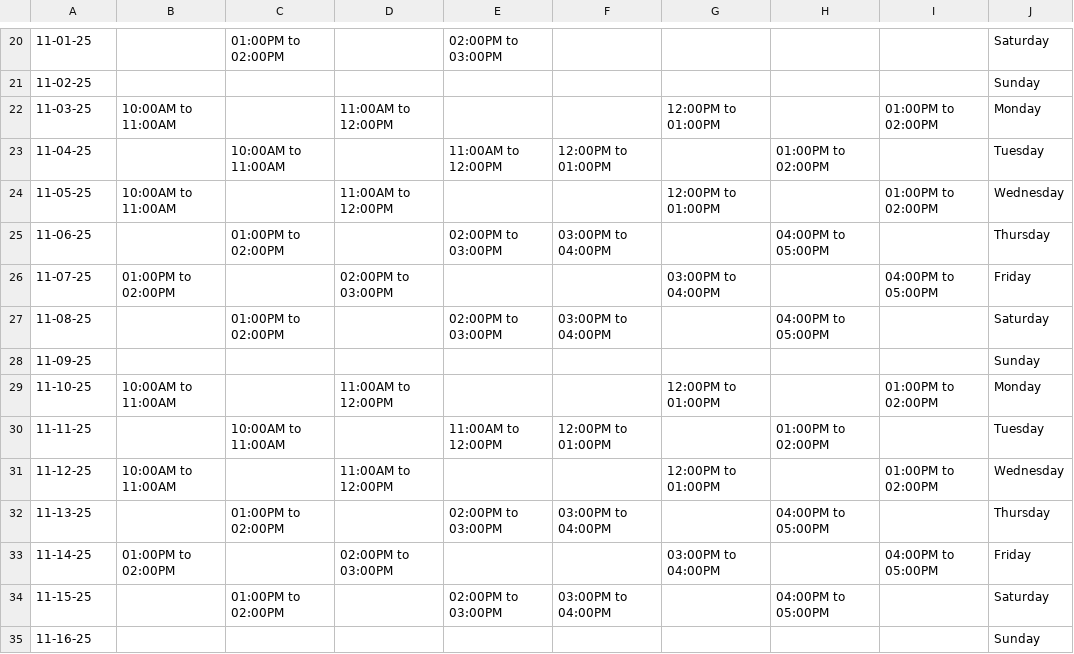
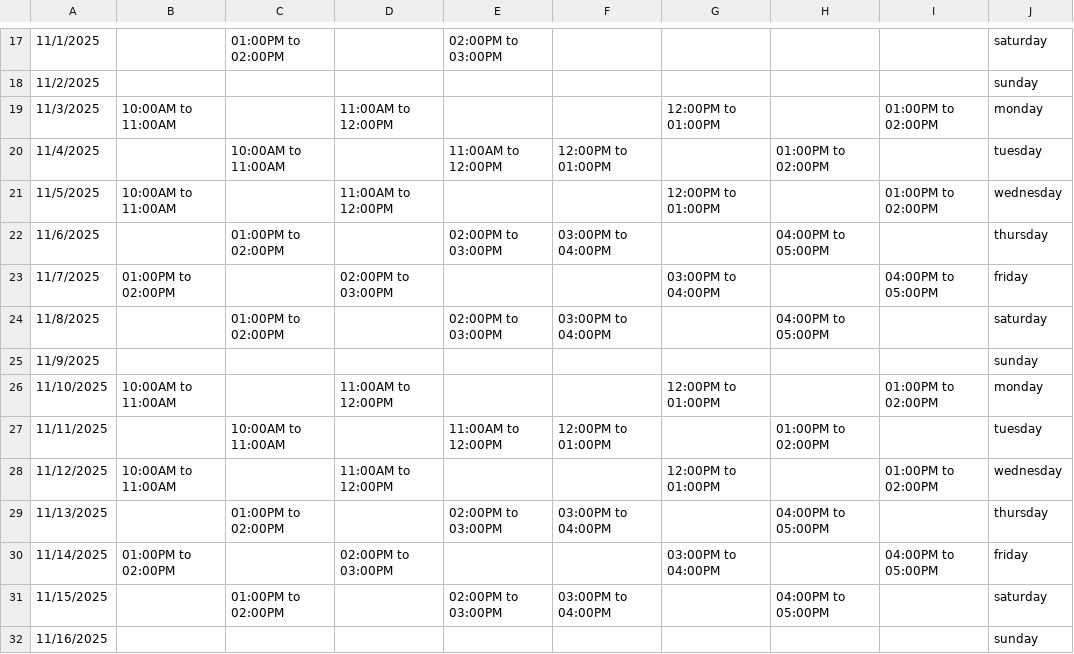
Before and after one commit to mahmedraza1/Learn-LMS, a CSV file: Lecture json.csv, drawn as a sheet; only a part is shown, gaps mark what is left out; the diff covers the shown part only.

```diff
--- a/Lecture json.csv
+++ b/Lecture json.csv
@@ -20,16 +17,16 @@
-11-01-25,,01:00PM to 02:00PM,,02:00PM  to 03:00PM,,,,,Saturday
-11-02-25,,,,,,,,,Sunday
-11-03-25,10:00AM to 11:00AM,,11:00AM to 12:00PM,,,12:00PM to 01:00PM,,01:00PM to 02:00PM,Monday
-11-04-25,,10:00AM to 11:00AM,,11:00AM to 12:00PM,12:00PM to 01:00PM,,01:00PM to 02:00PM,,Tuesday
-11-05-25,10:00AM to 11:00AM,,11:00AM to 12:00PM,,,12:00PM to 01:00PM,,01:00PM to 02:00PM,Wednesday
-11-06-25,,01:00PM to 02:00PM,,02:00PM  to 03:00PM,03:00PM to 04:00PM,,04:00PM to 05:00PM,,Thursday
-11-07-25,01:00PM to 02:00PM,,02:00PM  to 03:00PM,,,03:00PM to 04:00PM,,04:00PM to 05:00PM,Friday
-11-08-25,,01:00PM to 02:00PM,,02:00PM  to 03:00PM,03:00PM to 04:00PM,,04:00PM to 05:00PM,,Saturday
-11-09-25,,,,,,,,,Sunday
-11-10-25,10:00AM to 11:00AM,,11:00AM to 12:00PM,,,12:00PM to 01:00PM,,01:00PM to 02:00PM,Monday
-11-11-25,,10:00AM to 11:00AM,,11:00AM to 12:00PM,12:00PM to 01:00PM,,01:00PM to 02:00PM,,Tuesday
-11-12-25,10:00AM to 11:00AM,,11:00AM to 12:00PM,,,12:00PM to 01:00PM,,01:00PM to 02:00PM,Wednesday
-11-13-25,,01:00PM to 02:00PM,,02:00PM  to 03:00PM,03:00PM to 04:00PM,,04:00PM to 05:00PM,,Thursday
-11-14-25,01:00PM to 02:00PM,,02:00PM  to 03:00PM,,,03:00PM to 04:00PM,,04:00PM to 05:00PM,Friday
-11-15-25,,01:00PM to 02:00PM,,02:00PM  to 03:00PM,03:00PM to 04:00PM,,04:00PM to 05:00PM,,Saturday
-11-16-25,,,,,,,,,Sunday
+11/1/2025,,01:00PM to 02:00PM,,02:00PM  to 03:00PM,,,,,saturday
+11/2/2025,,,,,,,,,sunday
+11/3/2025,10:00AM to 11:00AM,,11:00AM to 12:00PM,,,12:00PM to 01:00PM,,01:00PM to 02:00PM,monday
+11/4/2025,,10:00AM to 11:00AM,,11:00AM to 12:00PM,12:00PM to 01:00PM,,01:00PM to 02:00PM,,tuesday
+11/5/2025,10:00AM to 11:00AM,,11:00AM to 12:00PM,,,12:00PM to 01:00PM,,01:00PM to 02:00PM,wednesday
+11/6/2025,,01:00PM to 02:00PM,,02:00PM  to 03:00PM,03:00PM to 04:00PM,,04:00PM to 05:00PM,,thursday
+11/7/2025,01:00PM to 02:00PM,,02:00PM  to 03:00PM,,,03:00PM to 04:00PM,,04:00PM to 05:00PM,friday
+11/8/2025,,01:00PM to 02:00PM,,02:00PM  to 03:00PM,03:00PM to 04:00PM,,04:00PM to 05:00PM,,saturday
+11/9/2025,,,,,,,,,sunday
+11/10/2025,10:00AM to 11:00AM,,11:00AM to 12:00PM,,,12:00PM to 01:00PM,,01:00PM to 02:00PM,monday
+11/11/2025,,10:00AM to 11:00AM,,11:00AM to 12:00PM,12:00PM to 01:00PM,,01:00PM to 02:00PM,,tuesday
+11/12/2025,10:00AM to 11:00AM,,11:00AM to 12:00PM,,,12:00PM to 01:00PM,,01:00PM to 02:00PM,wednesday
+11/13/2025,,01:00PM to 02:00PM,,02:00PM  to 03:00PM,03:00PM to 04:00PM,,04:00PM to 05:00PM,,thursday
+11/14/2025,01:00PM to 02:00PM,,02:00PM  to 03:00PM,,,03:00PM to 04:00PM,,04:00PM to 05:00PM,friday
+11/15/2025,,01:00PM to 02:00PM,,02:00PM  to 03:00PM,03:00PM to 04:00PM,,04:00PM to 05:00PM,,saturday
+11/16/2025,,,,,,,,,sunday
```
Also changed, not shown: 4 added rows, 7 removed rows and 50 edited cells elsewhere in this file, 4 other files.
